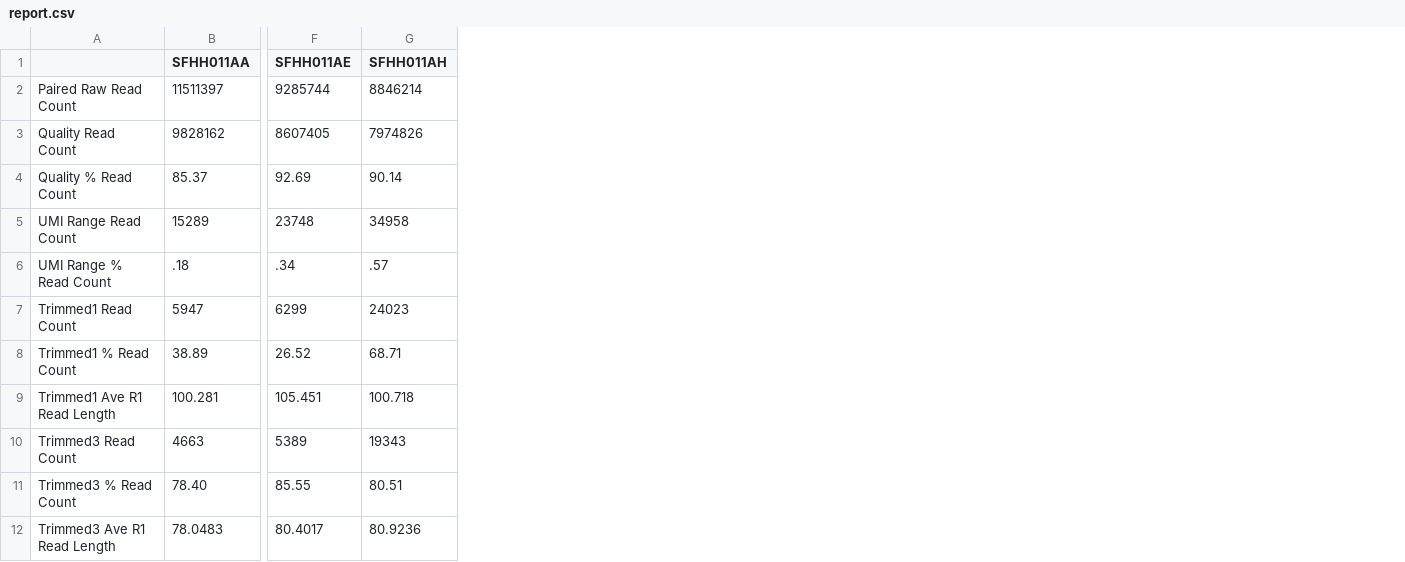
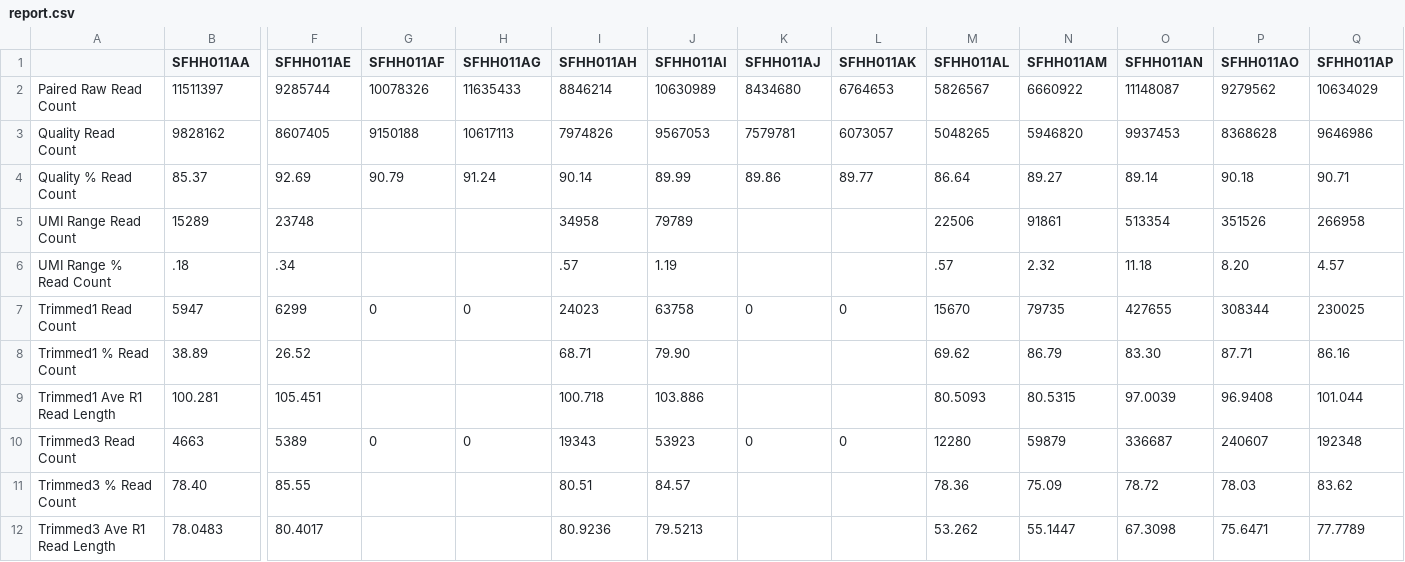
Before and after one commit to ucsffrancislab/genomics, a CSV file: data/20220610-EV/20220614-preprocessing_with_umi/report.csv, drawn as a sheet; only a part is shown, gaps mark what is left out; the diff names each change by its address in the sheet, - before the commit and + after, or states it on an @@ line.

Commit message:
Updated reports

```diff
--- a/data/20220610-EV/20220614-preprocessing_with_umi/report.csv
+++ b/data/20220610-EV/20220614-preprocessing_with_umi/report.csv
+column G (SFHH011AF), rows 2-10: 10078326 | 9150188 | 90.79 |  |  | 0 |  |  | 0
+column H (SFHH011AG), rows 2-10: 11635433 | 10617113 | 91.24 |  |  | 0 |  |  | 0
+column J (SFHH011AI), rows 2-12: 10630989 | 9567053 | 89.99 | 79789 | 1.19 | 63758 | 79.90 | 103.886 | 53923 | 84.57 | 79.5213
+column K (SFHH011AJ), rows 2-10: 8434680 | 7579781 | 89.86 |  |  | 0 |  |  | 0
+column L (SFHH011AK), rows 2-10: 6764653 | 6073057 | 89.77 |  |  | 0 |  |  | 0
+column M (SFHH011AL), rows 2-12: 5826567 | 5048265 | 86.64 | 22506 | .57 | 15670 | 69.62 | 80.5093 | 12280 | 78.36 | 53.262
+column N (SFHH011AM), rows 2-12: 6660922 | 5946820 | 89.27 | 91861 | 2.32 | 79735 | 86.79 | 80.5315 | 59879 | 75.09 | 55.1447
+column O (SFHH011AN), rows 2-12: 11148087 | 9937453 | 89.14 | 513354 | 11.18 | 427655 | 83.30 | 97.0039 | 336687 | 78.72 | 67.3098
+column P (SFHH011AO), rows 2-12: 9279562 | 8368628 | 90.18 | 351526 | 8.20 | 308344 | 87.71 | 96.9408 | 240607 | 78.03 | 75.6471
+column Q (SFHH011AP), rows 2-12: 10634029 | 9646986 | 90.71 | 266958 | 4.57 | 230025 | 86.16 | 101.044 | 192348 | 83.62 | 77.7789
```
Also changed, not shown: 1 other file.
